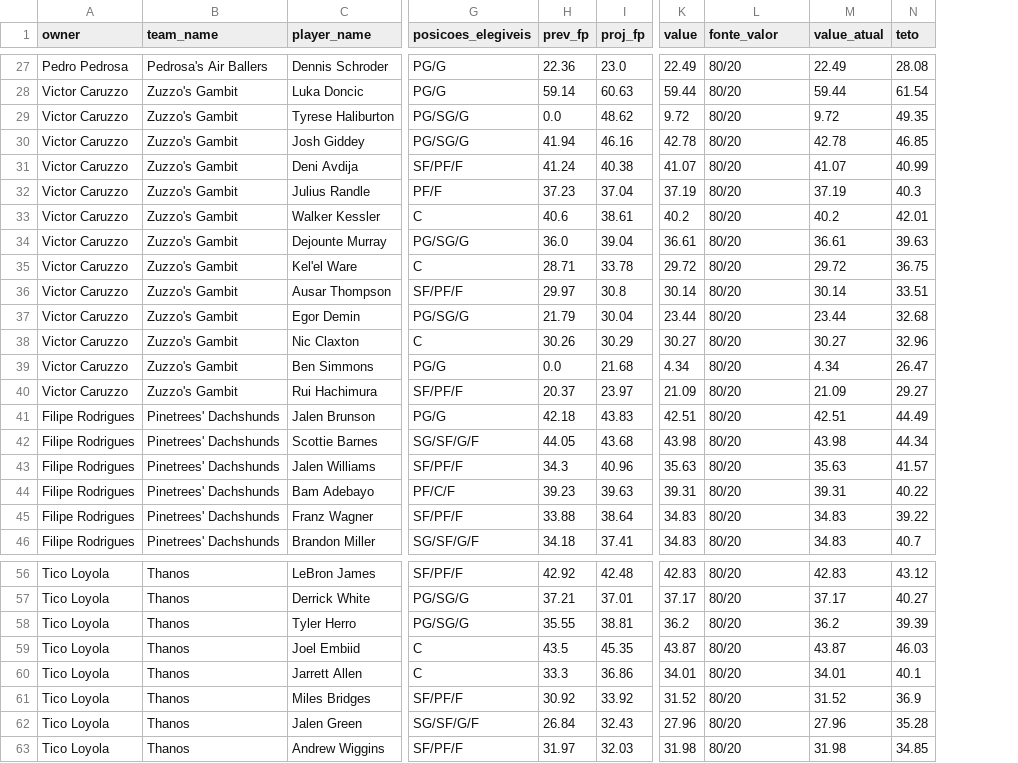
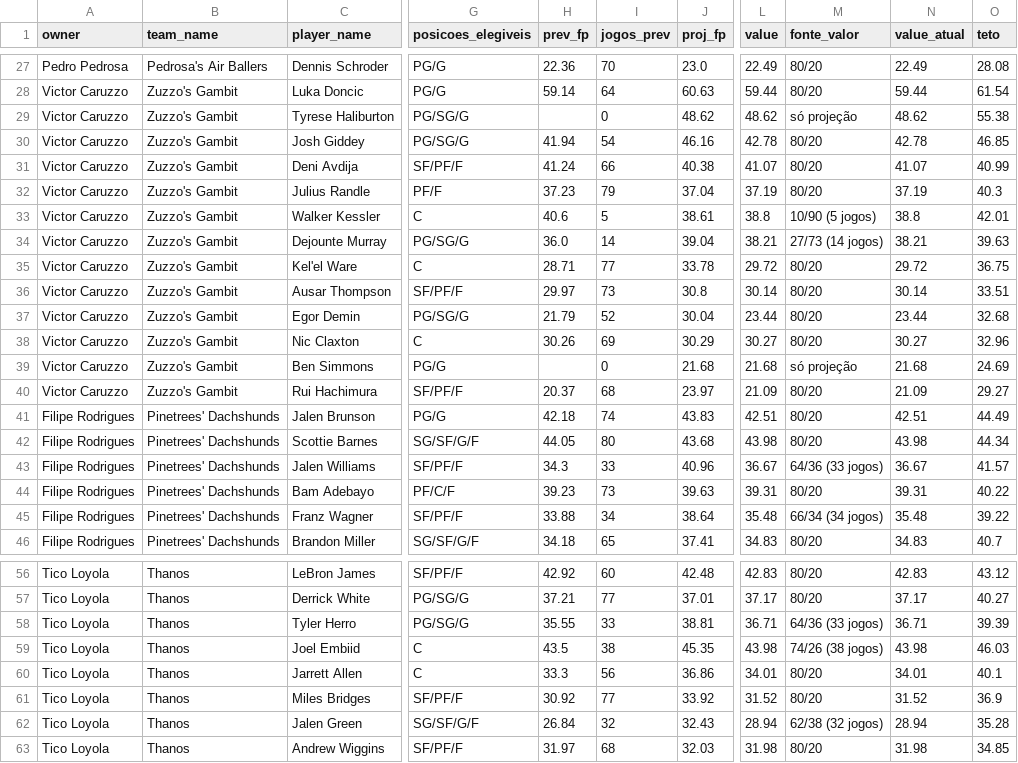
Before and after one commit to tomzinhos/fantasy-nba, a CSV file: data/player_values.csv, drawn as a sheet; only a part is shown, gaps mark what is left out; addresses are those after the commit; the diff covers the shown part only; the diff names each change by its address in the sheet, - before the commit and + after, or states it on an @@ line.

Commit message:
Corrige valor de quem jogou pouco ou nada em 25-26 (peso proporcional aos jogos)

```diff
--- a/data/player_values.csv
+++ b/data/player_values.csv
+column I (jogos_prev), rows 27-46: 70 | 64 | 0 | 54 | 66 | 79 | 5 | 14 | 77 | 73 | 52 | 69 | 0 | 68 | 74 | 80 | 33 | 73 | 34 | 65; rows 56-63: 60 | 77 | 33 | 38 | 56 | 77 | 32 | 68
-H29 (prev_fp): 0.0
+H29 (prev_fp): (empty)
-L29 (value): 9.72
+L29 (value): 48.62
-M29 (fonte_valor): 80/20
+M29 (fonte_valor): só projeção
-N29 (value_atual): 9.72
+N29 (value_atual): 48.62
-O29 (teto): 49.35
+O29 (teto): 55.38
-L33 (value): 40.2
+L33 (value): 38.8
-M33 (fonte_valor): 80/20
+M33 (fonte_valor): 10/90 (5 jogos)
-N33 (value_atual): 40.2
+N33 (value_atual): 38.8
-L34 (value): 36.61
+L34 (value): 38.21
-M34 (fonte_valor): 80/20
+M34 (fonte_valor): 27/73 (14 jogos)
-N34 (value_atual): 36.61
+N34 (value_atual): 38.21
-H39 (prev_fp): 0.0
+H39 (prev_fp): (empty)
-L39 (value): 4.34
+L39 (value): 21.68
-M39 (fonte_valor): 80/20
+M39 (fonte_valor): só projeção
-N39 (value_atual): 4.34
+N39 (value_atual): 21.68
-O39 (teto): 26.47
+O39 (teto): 24.69
-L43 (value): 35.63
+L43 (value): 36.67
-M43 (fonte_valor): 80/20
+M43 (fonte_valor): 64/36 (33 jogos)
-N43 (value_atual): 35.63
+N43 (value_atual): 36.67
-L45 (value): 34.83
+L45 (value): 35.48
-M45 (fonte_valor): 80/20
+M45 (fonte_valor): 66/34 (34 jogos)
-N45 (value_atual): 34.83
+N45 (value_atual): 35.48
-L58 (value): 36.2
+L58 (value): 36.71
-M58 (fonte_valor): 80/20
+M58 (fonte_valor): 64/36 (33 jogos)
-N58 (value_atual): 36.2
+N58 (value_atual): 36.71
-L59 (value): 43.87
+L59 (value): 43.98
-M59 (fonte_valor): 80/20
+M59 (fonte_valor): 74/26 (38 jogos)
-N59 (value_atual): 43.87
+N59 (value_atual): 43.98
-L62 (value): 27.96
+L62 (value): 28.94
-M62 (fonte_valor): 80/20
+M62 (fonte_valor): 62/38 (32 jogos)
-N62 (value_atual): 27.96
+N62 (value_atual): 28.94
```
Also changed, not shown: 62 edited cells elsewhere in this file, data/elencos_atuais.csv, 4 other files.
